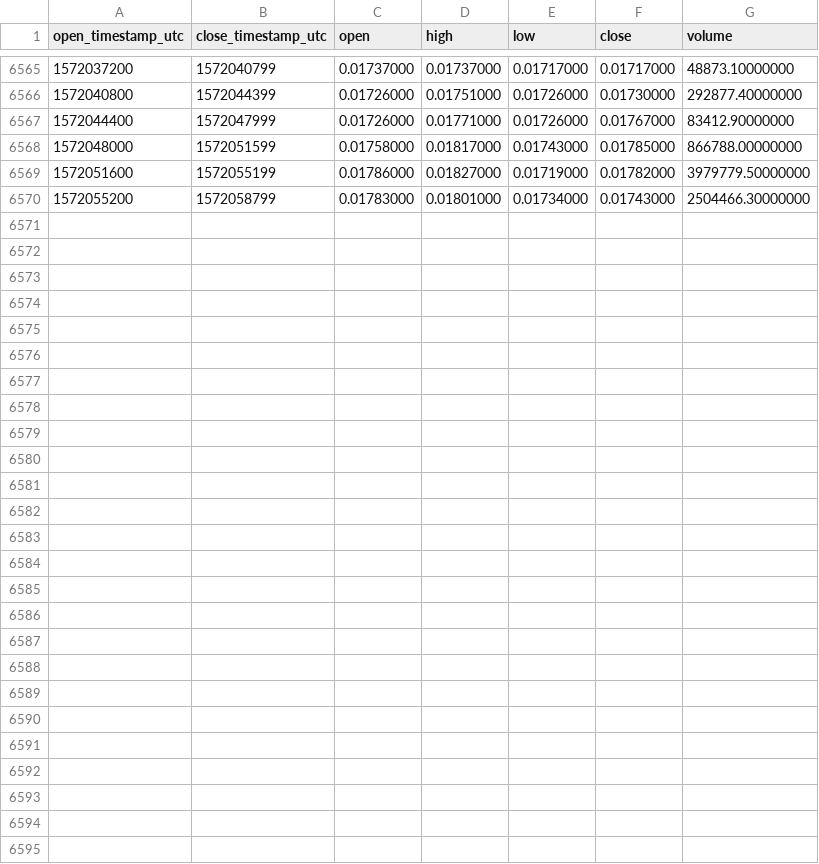
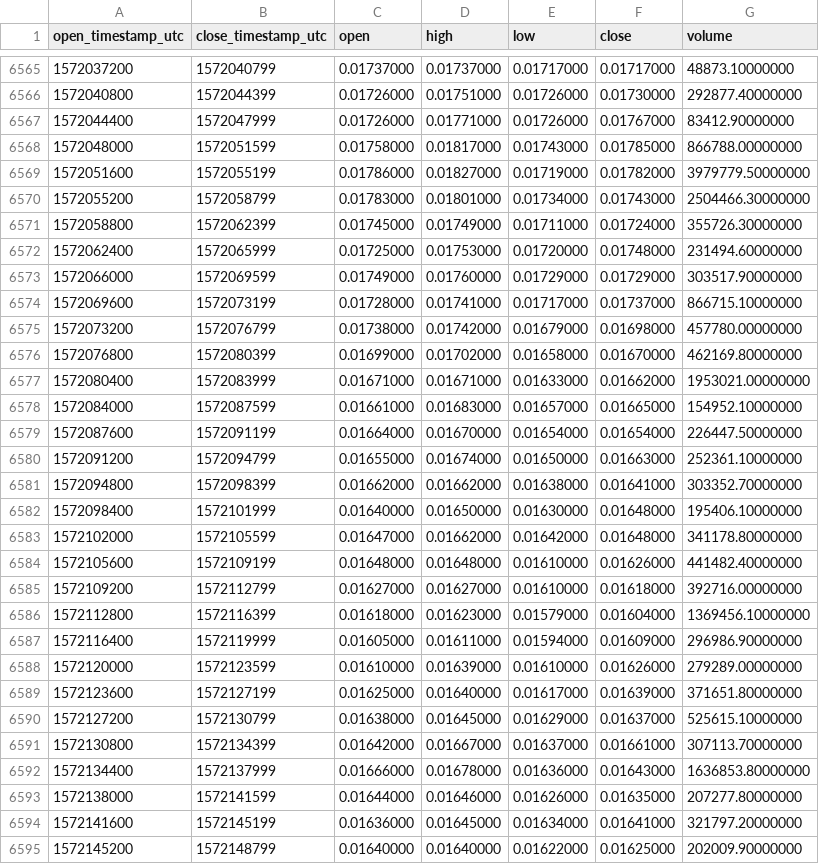
Before and after one commit to cryptobigbro/binance-TRXUSDC, a CSV file: binance-TRXUSDC-1h.csv, drawn as a sheet; only a part is shown, gaps mark what is left out.

Commit message:
Update OHLCV data.

```diff
--- a/binance-TRXUSDC-1h.csv
+++ b/binance-TRXUSDC-1h.csv
@@ -6570 +6570,26 @@ open_timestamp_utc,close_timestamp_utc,open,high,low,close,volume
 1572055200,1572058799,0.01783000,0.01801000,0.01734000,0.01743000,2504466.30000000
+1572058800,1572062399,0.01745000,0.01749000,0.01711000,0.01724000,355726.30000000
+1572062400,1572065999,0.01725000,0.01753000,0.01720000,0.01748000,231494.60000000
+1572066000,1572069599,0.01749000,0.01760000,0.01729000,0.01729000,303517.90000000
+1572069600,1572073199,0.01728000,0.01741000,0.01717000,0.01737000,866715.10000000
+1572073200,1572076799,0.01738000,0.01742000,0.01679000,0.01698000,457780.00000000
+1572076800,1572080399,0.01699000,0.01702000,0.01658000,0.01670000,462169.80000000
+1572080400,1572083999,0.01671000,0.01671000,0.01633000,0.01662000,1953021.00000000
+1572084000,1572087599,0.01661000,0.01683000,0.01657000,0.01665000,154952.10000000
+1572087600,1572091199,0.01664000,0.01670000,0.01654000,0.01654000,226447.50000000
+1572091200,1572094799,0.01655000,0.01674000,0.01650000,0.01663000,252361.10000000
+1572094800,1572098399,0.01662000,0.01662000,0.01638000,0.01641000,303352.70000000
+1572098400,1572101999,0.01640000,0.01650000,0.01630000,0.01648000,195406.10000000
+1572102000,1572105599,0.01647000,0.01662000,0.01642000,0.01648000,341178.80000000
+1572105600,1572109199,0.01648000,0.01648000,0.01610000,0.01626000,441482.40000000
+1572109200,1572112799,0.01627000,0.01627000,0.01610000,0.01618000,392716.00000000
+1572112800,1572116399,0.01618000,0.01623000,0.01579000,0.01604000,1369456.10000000
+1572116400,1572119999,0.01605000,0.01611000,0.01594000,0.01609000,296986.90000000
+1572120000,1572123599,0.01610000,0.01639000,0.01610000,0.01626000,279289.00000000
+1572123600,1572127199,0.01625000,0.01640000,0.01617000,0.01639000,371651.80000000
+1572127200,1572130799,0.01638000,0.01645000,0.01629000,0.01637000,525615.10000000
+1572130800,1572134399,0.01642000,0.01667000,0.01637000,0.01661000,307113.70000000
+1572134400,1572137999,0.01666000,0.01678000,0.01636000,0.01643000,1636853.80000000
+1572138000,1572141599,0.01644000,0.01646000,0.01626000,0.01635000,207277.80000000
+1572141600,1572145199,0.01636000,0.01645000,0.01634000,0.01641000,321797.20000000
+1572145200,1572148799,0.01640000,0.01640000,0.01622000,0.01625000,202009.90000000
```
Also changed, not shown: binance-TRXUSDC-1d.csv.
